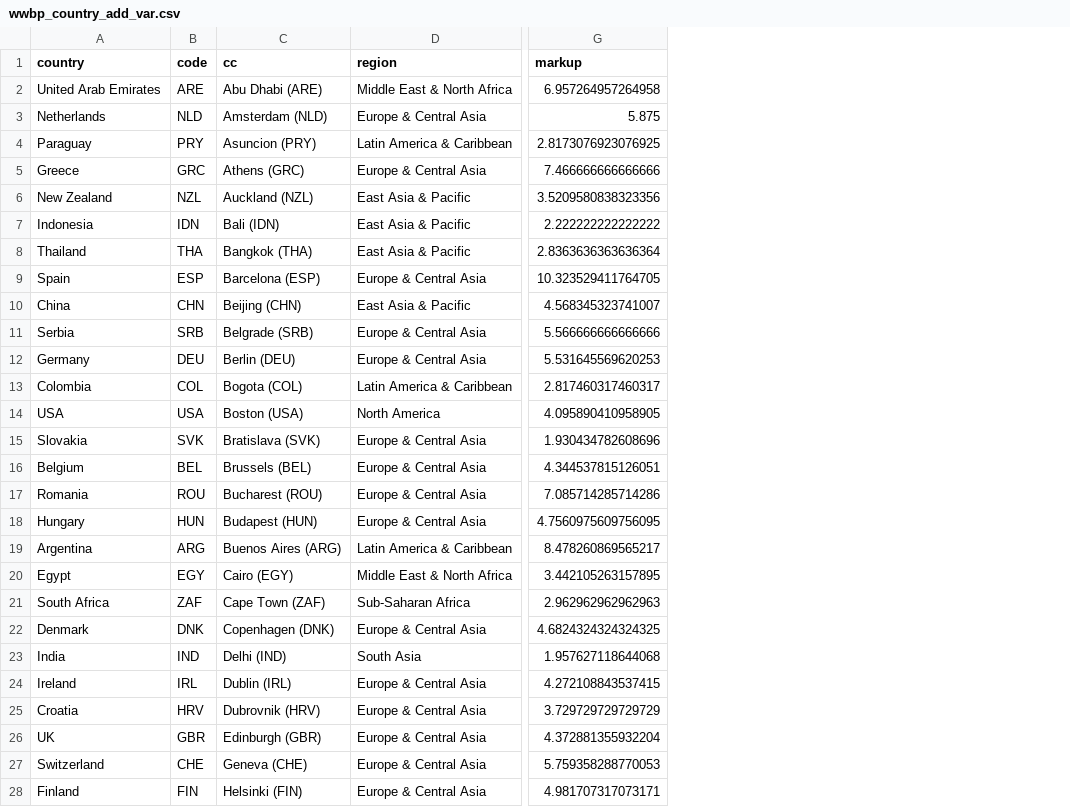
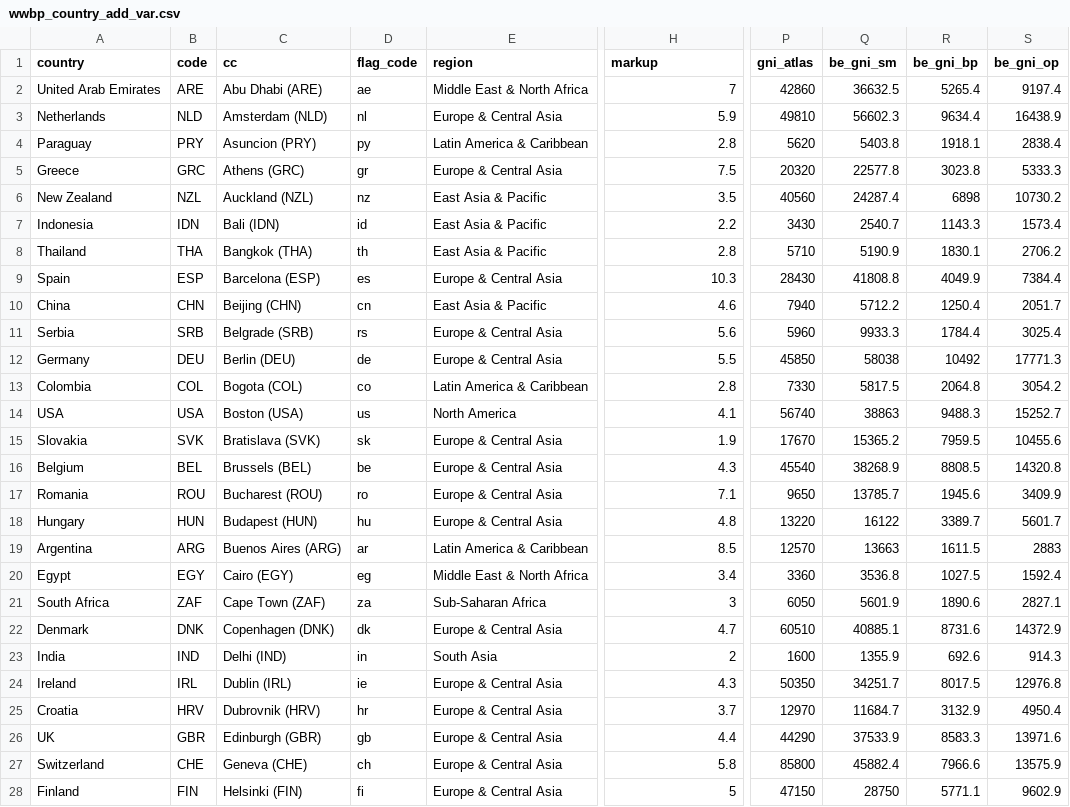
Before and after one commit to fvr1210/beer_prices, a CSV file: processed-data/wwbp_country_add_var.csv, drawn as a sheet; only a part is shown, gaps mark what is left out; addresses are those after the commit; the diff covers the shown part only; the diff names each change by its address in the sheet, - before the commit and + after, or states it on an @@ line.

```diff
--- a/processed-data/wwbp_country_add_var.csv
+++ b/processed-data/wwbp_country_add_var.csv
+column D (flag_code), rows 2-28: ae | nl | py | gr | nz | id | th | es | cn | rs | de | co | us | sk | be | ro | hu | ar | eg | za | dk | in | ie | hr | gb | ch | fi
+column P (gni_atlas), rows 2-28: 42860 | 49810 | 5620 | 20320 | 40560 | 3430 | 5710 | 28430 | 7940 | 5960 | 45850 | 7330 | 56740 | 17670 | 45540 | 9650 | 13220 | 12570 | 3360 | 6050 | 60510 | 1600 | 50350 | 12970 | 44290 | 85800 | 47150
+column Q (be_gni_sm), rows 2-28: 36632.5 | 56602.3 | 5403.8 | 22577.8 | 24287.4 | 2540.7 | 5190.9 | 41808.8 | 5712.2 | 9933.3 | 58038 | 5817.5 | 38863 | 15365.2 | 38268.9 | 13785.7 | 16122 | 13663 | 3536.8 | 5601.9 | 40885.1 | 1355.9 | 34251.7 | 11684.7 | 37533.9 | 45882.4 | 28750
+column R (be_gni_bp), rows 2-28: 5265.4 | 9634.4 | 1918.1 | 3023.8 | 6898 | 1143.3 | 1830.1 | 4049.9 | 1250.4 | 1784.4 | 10492 | 2064.8 | 9488.3 | 7959.5 | 8808.5 | 1945.6 | 3389.7 | 1611.5 | 1027.5 | 1890.6 | 8731.6 | 692.6 | 8017.5 | 3132.9 | 8583.3 | 7966.6 | 5771.1
+column S (be_gni_op), rows 2-28: 9197.4 | 16438.9 | 2838.4 | 5333.3 | 10730.2 | 1573.4 | 2706.2 | 7384.4 | 2051.7 | 3025.4 | 17771.3 | 3054.2 | 15252.7 | 10455.6 | 14320.8 | 3409.9 | 5601.7 | 2883 | 1592.4 | 2827.1 | 14372.9 | 914.3 | 12976.8 | 4950.4 | 13971.6 | 13575.9 | 9602.9
-H2 (markup): 6.957264957264958
+H2 (markup): 7
-H3 (markup): 5.875
+H3 (markup): 5.9
-H4 (markup): 2.8173076923076925
+H4 (markup): 2.8
-H5 (markup): 7.466666666666666
+H5 (markup): 7.5
-H6 (markup): 3.5209580838323356
+H6 (markup): 3.5
-H7 (markup): 2.222222222222222
+H7 (markup): 2.2
-H8 (markup): 2.8363636363636364
+H8 (markup): 2.8
-H9 (markup): 10.323529411764705
+H9 (markup): 10.3
-H10 (markup): 4.568345323741007
+H10 (markup): 4.6
-H11 (markup): 5.566666666666666
+H11 (markup): 5.6
-H12 (markup): 5.531645569620253
+H12 (markup): 5.5
-H13 (markup): 2.817460317460317
+H13 (markup): 2.8
-H14 (markup): 4.095890410958905
+H14 (markup): 4.1
-H15 (markup): 1.930434782608696
+H15 (markup): 1.9
-H16 (markup): 4.344537815126051
+H16 (markup): 4.3
-H17 (markup): 7.085714285714286
+H17 (markup): 7.1
-H18 (markup): 4.7560975609756095
+H18 (markup): 4.8
-H19 (markup): 8.478260869565217
+H19 (markup): 8.5
-H20 (markup): 3.442105263157895
+H20 (markup): 3.4
-H21 (markup): 2.962962962962963
+H21 (markup): 3
-H22 (markup): 4.6824324324324325
+H22 (markup): 4.7
-H23 (markup): 1.957627118644068
+H23 (markup): 2
-H24 (markup): 4.272108843537415
+H24 (markup): 4.3
-H25 (markup): 3.729729729729729
+H25 (markup): 3.7
-H26 (markup): 4.372881355932204
+H26 (markup): 4.4
-H27 (markup): 5.759358288770053
+H27 (markup): 5.8
-H28 (markup): 4.981707317073171
+H28 (markup): 5
```
Also changed, not shown: 27 edited cells elsewhere in this file, processed-data/wwbp_city_add_var.csv, processed-data/wwbp_region_add_var.csv, 6 other files.
